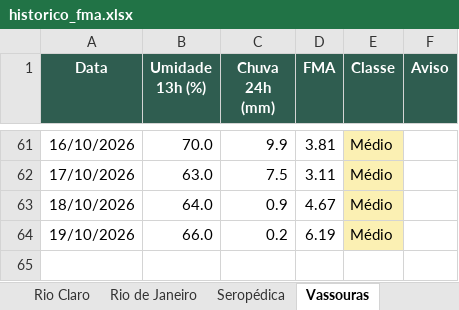
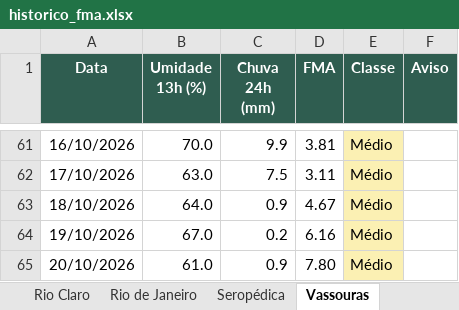
Before and after one commit to kovalsykib/painel-fma, an Excel workbook: docs/historico_fma.xlsx, sheet Vassouras, drawn as a sheet; only a part is shown, gaps mark what is left out; values as stored, in another font and other column widths than the file's, no borders; the diff names each change by its address in the sheet, - before the commit and + after, or states it on an @@ line.

```diff
--- a/docs/historico_fma.xlsx (sheet Vassouras)
+++ b/docs/historico_fma.xlsx (sheet Vassouras)
-B64 (Umidade 13h (%)): 66.0
+B64 (Umidade 13h (%)): 67.0
-D64 (FMA): 6.19
+D64 (FMA): 6.16
+row 65: 20/10/2026 | 61.0 | 0.9 | 7.80 | Médio
```
Also changed, not shown: sheet Miguel Pereira, sheet Itaguaí, sheet Seropédica, sheet Rio de Janeiro, sheet Mangaratiba, sheet Barra do Piraí, 9 more sheets, 33 other files.
